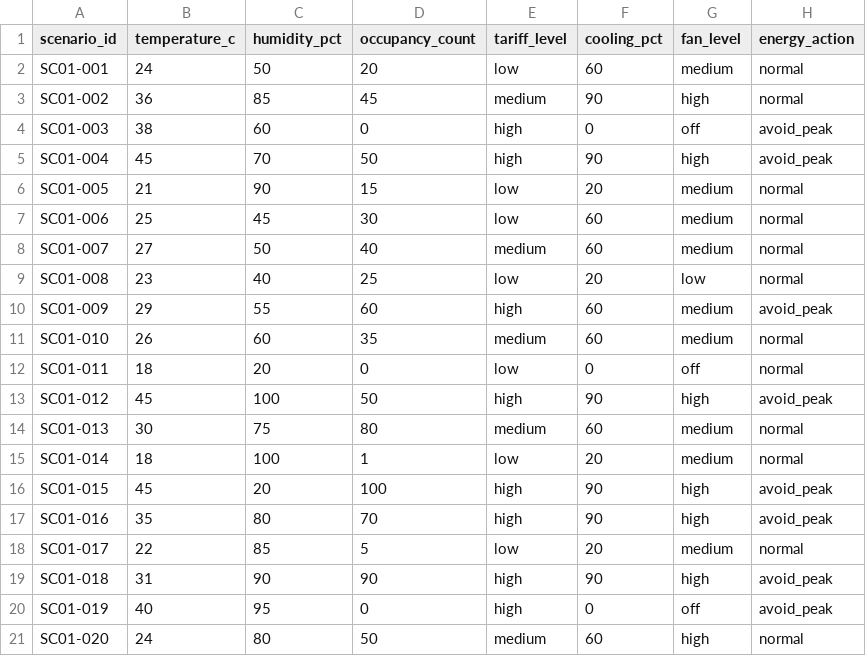
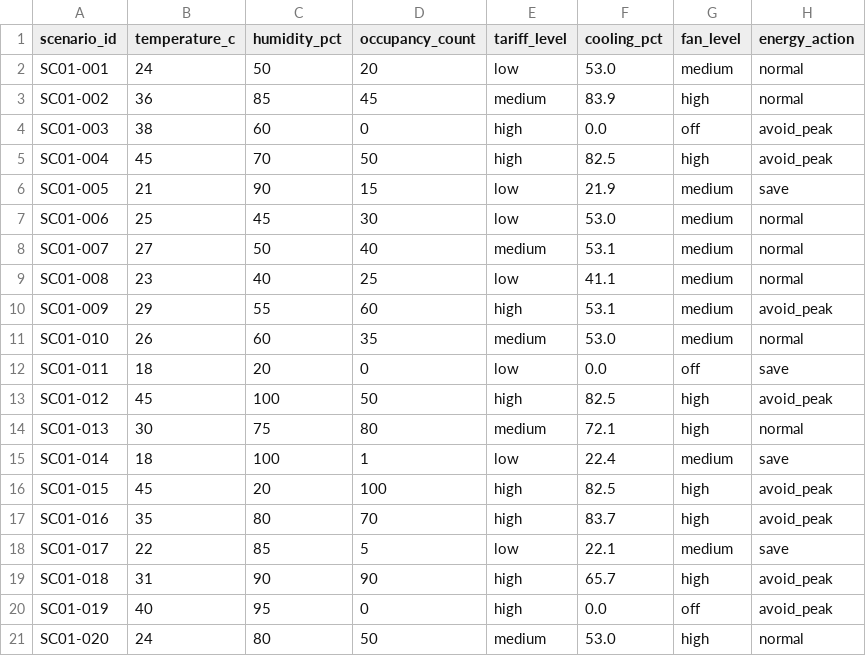
Before and after one commit to vansh-sharma01/SC01-Intelligent-Campus-Climate-and-Energy-Controller, a CSV file: results/step4/fuzzy_results.csv, drawn as a sheet.

Commit message:
Complete genuine fuzzy controller and validation

```diff
--- a/results/step4/fuzzy_results.csv
+++ b/results/step4/fuzzy_results.csv
@@ -1,21 +1,21 @@
 scenario_id,temperature_c,humidity_pct,occupancy_count,tariff_level,cooling_pct,fan_level,energy_action
-SC01-001,24,50,20,low,60,medium,normal
-SC01-002,36,85,45,medium,90,high,normal
-SC01-003,38,60,0,high,0,off,avoid_peak
-SC01-004,45,70,50,high,90,high,avoid_peak
-SC01-005,21,90,15,low,20,medium,normal
-SC01-006,25,45,30,low,60,medium,normal
-SC01-007,27,50,40,medium,60,medium,normal
-SC01-008,23,40,25,low,20,low,normal
-SC01-009,29,55,60,high,60,medium,avoid_peak
-SC01-010,26,60,35,medium,60,medium,normal
-SC01-011,18,20,0,low,0,off,normal
-SC01-012,45,100,50,high,90,high,avoid_peak
-SC01-013,30,75,80,medium,60,medium,normal
-SC01-014,18,100,1,low,20,medium,normal
-SC01-015,45,20,100,high,90,high,avoid_peak
-SC01-016,35,80,70,high,90,high,avoid_peak
-SC01-017,22,85,5,low,20,medium,normal
-SC01-018,31,90,90,high,90,high,avoid_peak
-SC01-019,40,95,0,high,0,off,avoid_peak
-SC01-020,24,80,50,medium,60,high,normal
+SC01-001,24,50,20,low,53.0,medium,normal
+SC01-002,36,85,45,medium,83.9,high,normal
+SC01-003,38,60,0,high,0.0,off,avoid_peak
+SC01-004,45,70,50,high,82.5,high,avoid_peak
+SC01-005,21,90,15,low,21.9,medium,save
+SC01-006,25,45,30,low,53.0,medium,normal
+SC01-007,27,50,40,medium,53.1,medium,normal
+SC01-008,23,40,25,low,41.1,medium,normal
+SC01-009,29,55,60,high,53.1,medium,avoid_peak
+SC01-010,26,60,35,medium,53.0,medium,normal
+SC01-011,18,20,0,low,0.0,off,save
+SC01-012,45,100,50,high,82.5,high,avoid_peak
+SC01-013,30,75,80,medium,72.1,high,normal
+SC01-014,18,100,1,low,22.4,medium,save
+SC01-015,45,20,100,high,82.5,high,avoid_peak
+SC01-016,35,80,70,high,83.7,high,avoid_peak
+SC01-017,22,85,5,low,22.1,medium,save
+SC01-018,31,90,90,high,65.7,high,avoid_peak
+SC01-019,40,95,0,high,0.0,off,avoid_peak
+SC01-020,24,80,50,medium,53.0,high,normal
```
Also changed, not shown: 4 other files.
